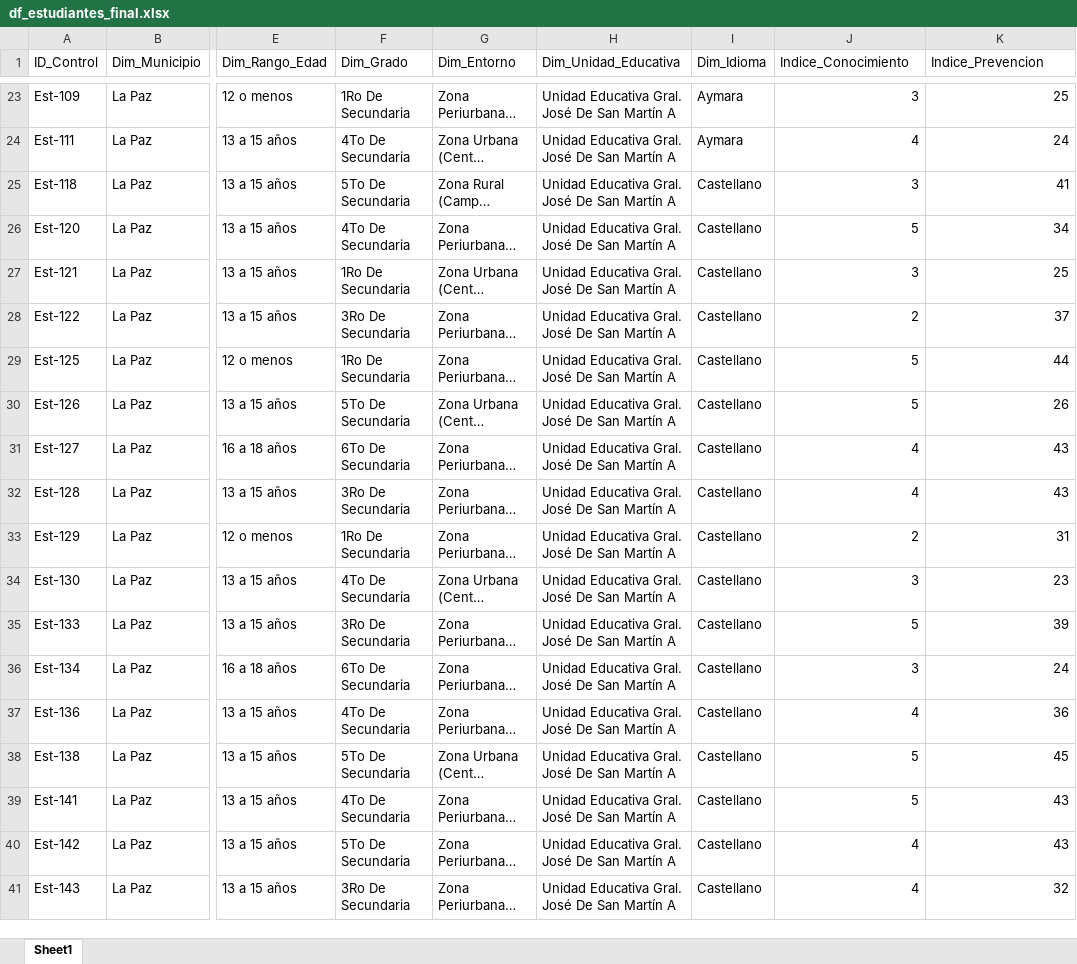
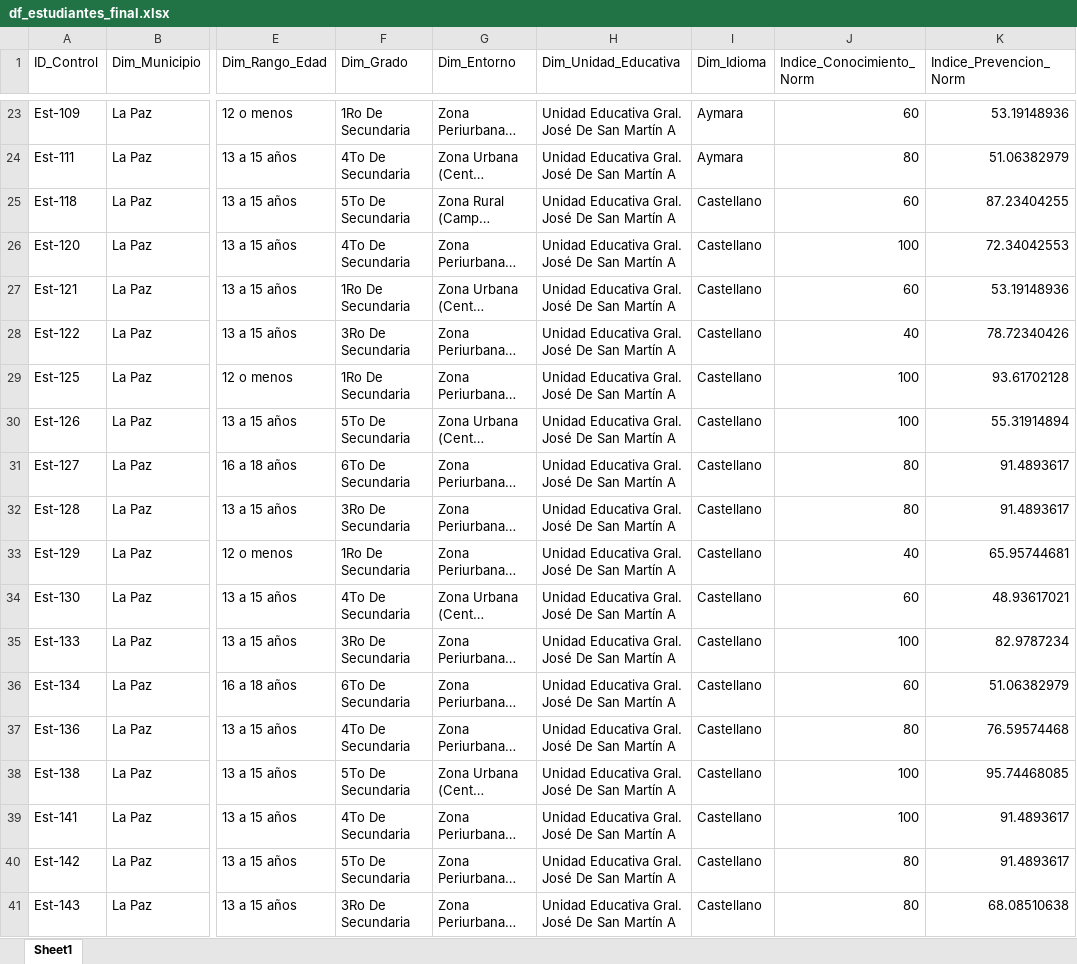
Before and after one commit to paodanchacon/proyecto_violencia_digital, an Excel workbook: output/df_estudiantes_final.xlsx, sheet Sheet1, drawn as a sheet; only a part is shown, gaps mark what is left out; long unchanged cells end in …; values as stored, in another font and other column widths than the file's, no borders; the diff covers the shown part only; the diff names each change by its address in the sheet, - before the commit and + after, or states it on an @@ line.

```diff
--- a/output/df_estudiantes_final.xlsx (sheet Sheet1)
+++ b/output/df_estudiantes_final.xlsx (sheet Sheet1)
-J1: Indice_Conocimiento
+J1: Indice_Conocimiento_Norm
-K1: Indice_Prevencion
+K1: Indice_Prevencion_Norm
-J23 (Indice_Conocimiento_Norm): 3
+J23 (Indice_Conocimiento_Norm): 60
-K23 (Indice_Prevencion_Norm): 25
+K23 (Indice_Prevencion_Norm): 53.19148936
-J24 (Indice_Conocimiento_Norm): 4
+J24 (Indice_Conocimiento_Norm): 80
-K24 (Indice_Prevencion_Norm): 24
+K24 (Indice_Prevencion_Norm): 51.06382979
-J25 (Indice_Conocimiento_Norm): 3
+J25 (Indice_Conocimiento_Norm): 60
-K25 (Indice_Prevencion_Norm): 41
+K25 (Indice_Prevencion_Norm): 87.23404255
-J26 (Indice_Conocimiento_Norm): 5
+J26 (Indice_Conocimiento_Norm): 100
-K26 (Indice_Prevencion_Norm): 34
+K26 (Indice_Prevencion_Norm): 72.34042553
-J27 (Indice_Conocimiento_Norm): 3
+J27 (Indice_Conocimiento_Norm): 60
-K27 (Indice_Prevencion_Norm): 25
+K27 (Indice_Prevencion_Norm): 53.19148936
-J28 (Indice_Conocimiento_Norm): 2
+J28 (Indice_Conocimiento_Norm): 40
-K28 (Indice_Prevencion_Norm): 37
+K28 (Indice_Prevencion_Norm): 78.72340426
-J29:J30 (Indice_Conocimiento_Norm): 5
+J29:J30 (Indice_Conocimiento_Norm): 100
-K29 (Indice_Prevencion_Norm): 44
+K29 (Indice_Prevencion_Norm): 93.61702128
-K30 (Indice_Prevencion_Norm): 26
+K30 (Indice_Prevencion_Norm): 55.31914894
-J31:J32 (Indice_Conocimiento_Norm): 4
+J31:J32 (Indice_Conocimiento_Norm): 80
-K31:K32 (Indice_Prevencion_Norm): 43
+K31:K32 (Indice_Prevencion_Norm): 91.4893617
-J33 (Indice_Conocimiento_Norm): 2
+J33 (Indice_Conocimiento_Norm): 40
-K33 (Indice_Prevencion_Norm): 31
+K33 (Indice_Prevencion_Norm): 65.95744681
-J34 (Indice_Conocimiento_Norm): 3
+J34 (Indice_Conocimiento_Norm): 60
-K34 (Indice_Prevencion_Norm): 23
+K34 (Indice_Prevencion_Norm): 48.93617021
-J35 (Indice_Conocimiento_Norm): 5
+J35 (Indice_Conocimiento_Norm): 100
-K35 (Indice_Prevencion_Norm): 39
+K35 (Indice_Prevencion_Norm): 82.9787234
-J36 (Indice_Conocimiento_Norm): 3
+J36 (Indice_Conocimiento_Norm): 60
-K36 (Indice_Prevencion_Norm): 24
+K36 (Indice_Prevencion_Norm): 51.06382979
-J37 (Indice_Conocimiento_Norm): 4
+J37 (Indice_Conocimiento_Norm): 80
-K37 (Indice_Prevencion_Norm): 36
+K37 (Indice_Prevencion_Norm): 76.59574468
-J38:J39 (Indice_Conocimiento_Norm): 5
+J38:J39 (Indice_Conocimiento_Norm): 100
-K38 (Indice_Prevencion_Norm): 45
+K38 (Indice_Prevencion_Norm): 95.74468085
-K39:K40 (Indice_Prevencion_Norm): 43
+K39:K40 (Indice_Prevencion_Norm): 91.4893617
-J40:J41 (Indice_Conocimiento_Norm): 4
+J40:J41 (Indice_Conocimiento_Norm): 80
-K41 (Indice_Prevencion_Norm): 32
+K41 (Indice_Prevencion_Norm): 68.08510638
```
Also changed, not shown: 840 edited cells elsewhere in this sheet, output/df_docentes_final.xlsx, output/df_padres_final.xlsx, 8 other files.
